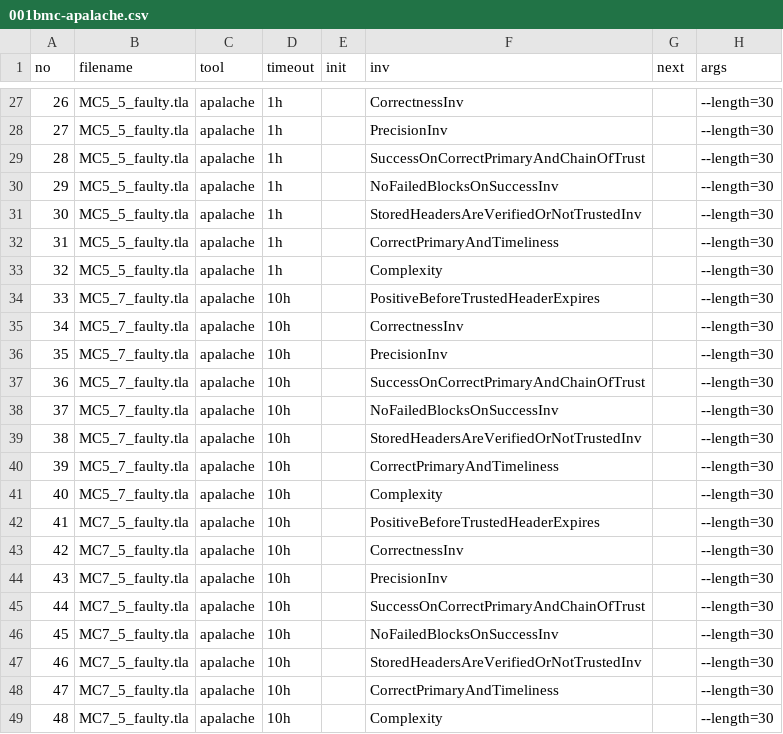
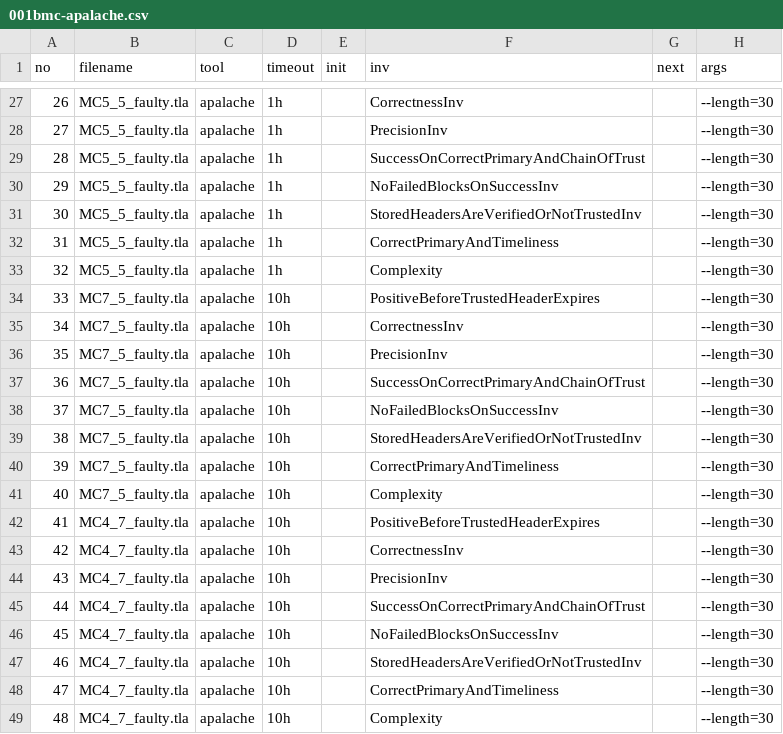
Before and after one commit to informalsystems/tendermint-rs, a CSV file: docs/spec/lightclient/001bmc-apalache.csv, drawn as a sheet; only a part is shown, gaps mark what is left out.

Commit message:
reordering the experiments

```diff
--- a/docs/spec/lightclient/001bmc-apalache.csv
+++ b/docs/spec/lightclient/001bmc-apalache.csv
@@ -33,17 +33,17 @@ no,filename,tool,timeout,init,inv,next,args
 32,MC5_5_faulty.tla,apalache,1h,,Complexity,,--length=30
-33,MC5_7_faulty.tla,apalache,10h,,PositiveBeforeTrustedHeaderExpires,,--length=30
-34,MC5_7_faulty.tla,apalache,10h,,CorrectnessInv,,--length=30
-35,MC5_7_faulty.tla,apalache,10h,,PrecisionInv,,--length=30
-36,MC5_7_faulty.tla,apalache,10h,,SuccessOnCorrectPrimaryAndChainOfTrust,,--length=30
-37,MC5_7_faulty.tla,apalache,10h,,NoFailedBlocksOnSuccessInv,,--length=30
-38,MC5_7_faulty.tla,apalache,10h,,StoredHeadersAreVerifiedOrNotTrustedInv,,--length=30
-39,MC5_7_faulty.tla,apalache,10h,,CorrectPrimaryAndTimeliness,,--length=30
-40,MC5_7_faulty.tla,apalache,10h,,Complexity,,--length=30
-41,MC7_5_faulty.tla,apalache,10h,,PositiveBeforeTrustedHeaderExpires,,--length=30
-42,MC7_5_faulty.tla,apalache,10h,,CorrectnessInv,,--length=30
-43,MC7_5_faulty.tla,apalache,10h,,PrecisionInv,,--length=30
-44,MC7_5_faulty.tla,apalache,10h,,SuccessOnCorrectPrimaryAndChainOfTrust,,--length=30
-45,MC7_5_faulty.tla,apalache,10h,,NoFailedBlocksOnSuccessInv,,--length=30
-46,MC7_5_faulty.tla,apalache,10h,,StoredHeadersAreVerifiedOrNotTrustedInv,,--length=30
-47,MC7_5_faulty.tla,apalache,10h,,CorrectPrimaryAndTimeliness,,--length=30
-48,MC7_5_faulty.tla,apalache,10h,,Complexity,,--length=30
+33,MC7_5_faulty.tla,apalache,10h,,PositiveBeforeTrustedHeaderExpires,,--length=30
+34,MC7_5_faulty.tla,apalache,10h,,CorrectnessInv,,--length=30
+35,MC7_5_faulty.tla,apalache,10h,,PrecisionInv,,--length=30
+36,MC7_5_faulty.tla,apalache,10h,,SuccessOnCorrectPrimaryAndChainOfTrust,,--length=30
+37,MC7_5_faulty.tla,apalache,10h,,NoFailedBlocksOnSuccessInv,,--length=30
+38,MC7_5_faulty.tla,apalache,10h,,StoredHeadersAreVerifiedOrNotTrustedInv,,--length=30
+39,MC7_5_faulty.tla,apalache,10h,,CorrectPrimaryAndTimeliness,,--length=30
+40,MC7_5_faulty.tla,apalache,10h,,Complexity,,--length=30
+41,MC4_7_faulty.tla,apalache,10h,,PositiveBeforeTrustedHeaderExpires,,--length=30
+42,MC4_7_faulty.tla,apalache,10h,,CorrectnessInv,,--length=30
+43,MC4_7_faulty.tla,apalache,10h,,PrecisionInv,,--length=30
+44,MC4_7_faulty.tla,apalache,10h,,SuccessOnCorrectPrimaryAndChainOfTrust,,--length=30
+45,MC4_7_faulty.tla,apalache,10h,,NoFailedBlocksOnSuccessInv,,--length=30
+46,MC4_7_faulty.tla,apalache,10h,,StoredHeadersAreVerifiedOrNotTrustedInv,,--length=30
+47,MC4_7_faulty.tla,apalache,10h,,CorrectPrimaryAndTimeliness,,--length=30
+48,MC4_7_faulty.tla,apalache,10h,,Complexity,,--length=30
```
